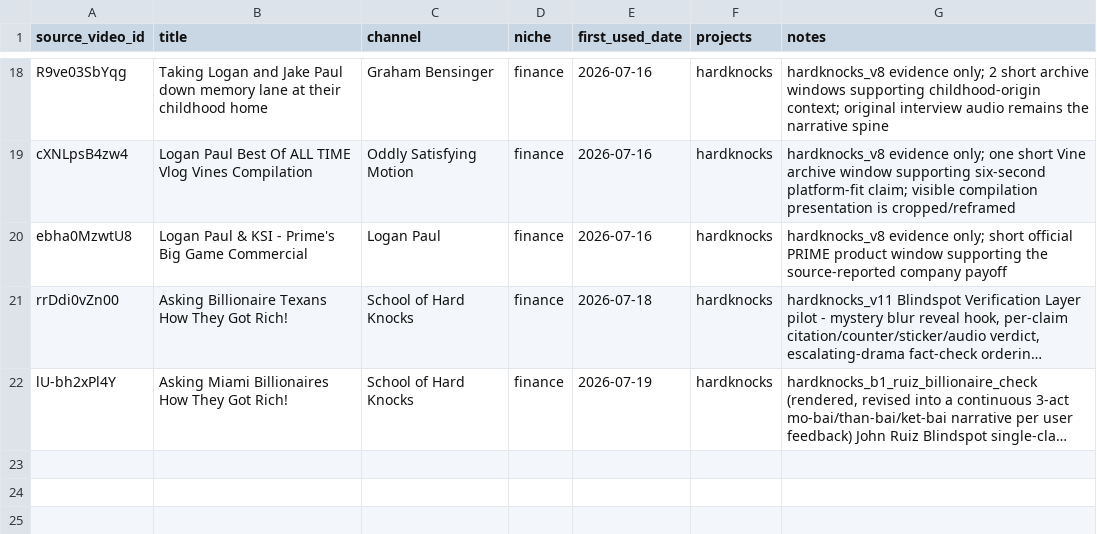
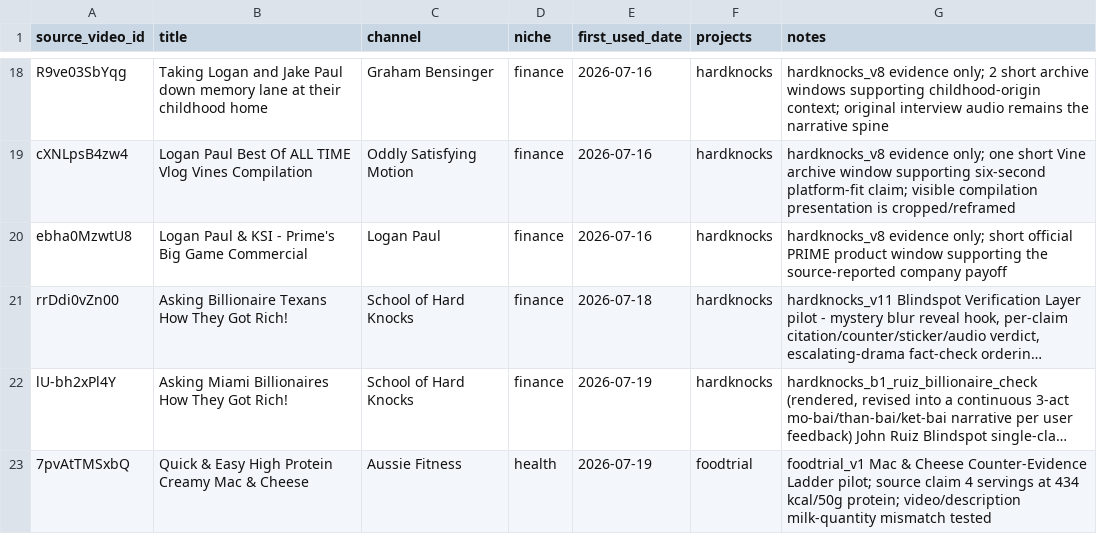
Before and after one commit to hungnb94/shorts, a CSV file: data/source_videos.csv, drawn as a sheet; only a part is shown, gaps mark what is left out; long unchanged cells end in …; the diff names each change by its address in the sheet, - before the commit and + after, or states it on an @@ line.

```diff
--- a/data/source_videos.csv
+++ b/data/source_videos.csv
+row 23: 7pvAtTMSxbQ | Quick & Easy High Protein Creamy Mac & Cheese | Aussie Fitness | health | 2026-07-19 | foodtrial | foodtrial_v1 Mac & Cheese Counter-Evidence Ladder pilot; source claim 4 servings at 434 kcal/50g protein; video/description milk-quantity mismatch tested
```
Also changed, not shown: 31 other files.
